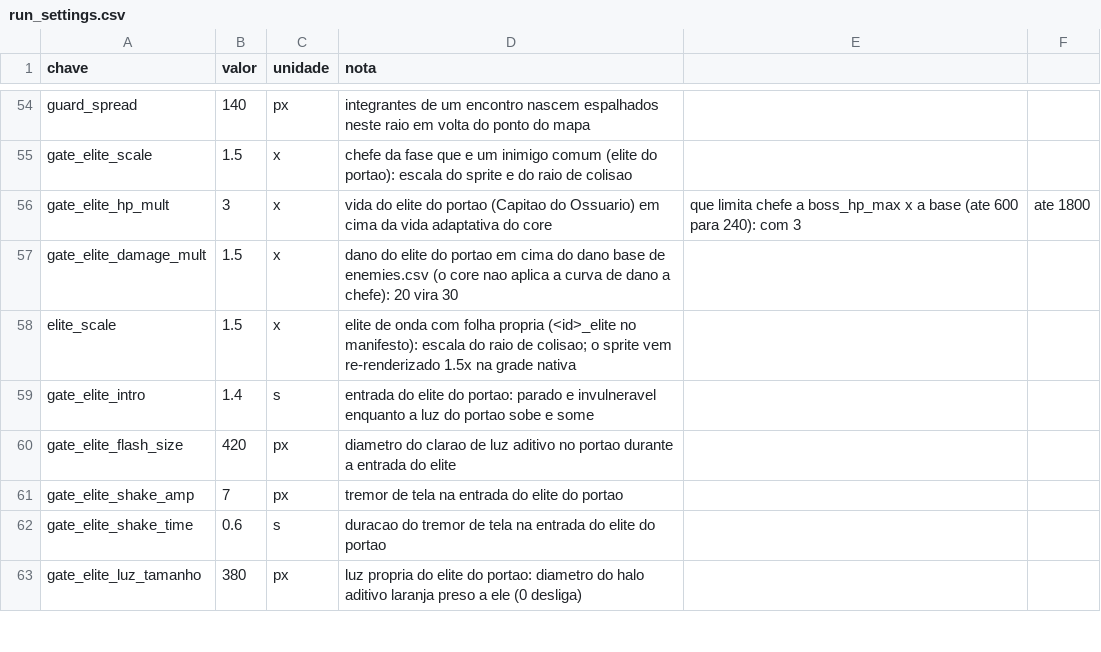
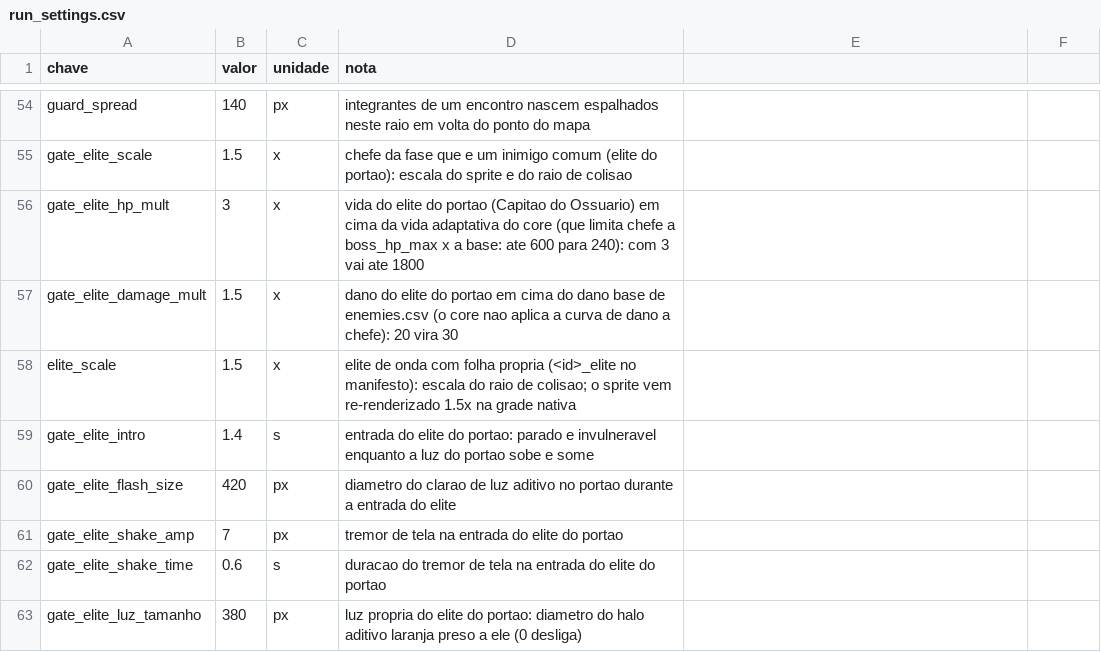
Before and after one commit to Willvinicius2/echoes-of-the-shatter, a CSV file: godot/data2d/run_settings.csv, drawn as a sheet; only a part is shown, gaps mark what is left out.

```diff
--- a/godot/data2d/run_settings.csv
+++ b/godot/data2d/run_settings.csv
@@ -55,3 +55,3 @@ guard_spread,140,px,integrantes de um encontro nascem espalhados neste raio em v
 gate_elite_scale,1.5,x,chefe da fase que e um inimigo comum (elite do portao): escala do sprite e do raio de colisao
-gate_elite_hp_mult,3,x,vida do elite do portao (Capitao do Ossuario) em cima da vida adaptativa do core, que limita chefe a boss_hp_max x a base (ate 600 para 240): com 3, ate 1800
+gate_elite_hp_mult,3,x,vida do elite do portao (Capitao do Ossuario) em cima da vida adaptativa do core (que limita chefe a boss_hp_max x a base: ate 600 para 240): com 3 vai ate 1800
 gate_elite_damage_mult,1.5,x,dano do elite do portao em cima do dano base de enemies.csv (o core nao aplica a curva de dano a chefe): 20 vira 30
```
